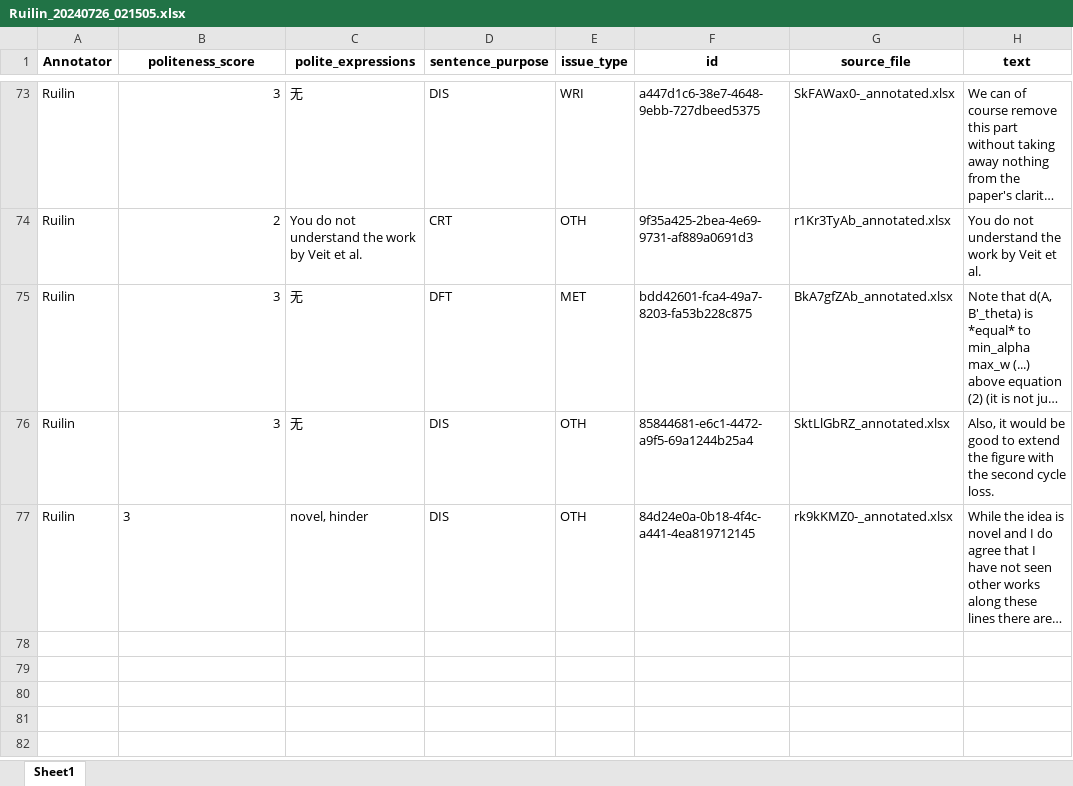
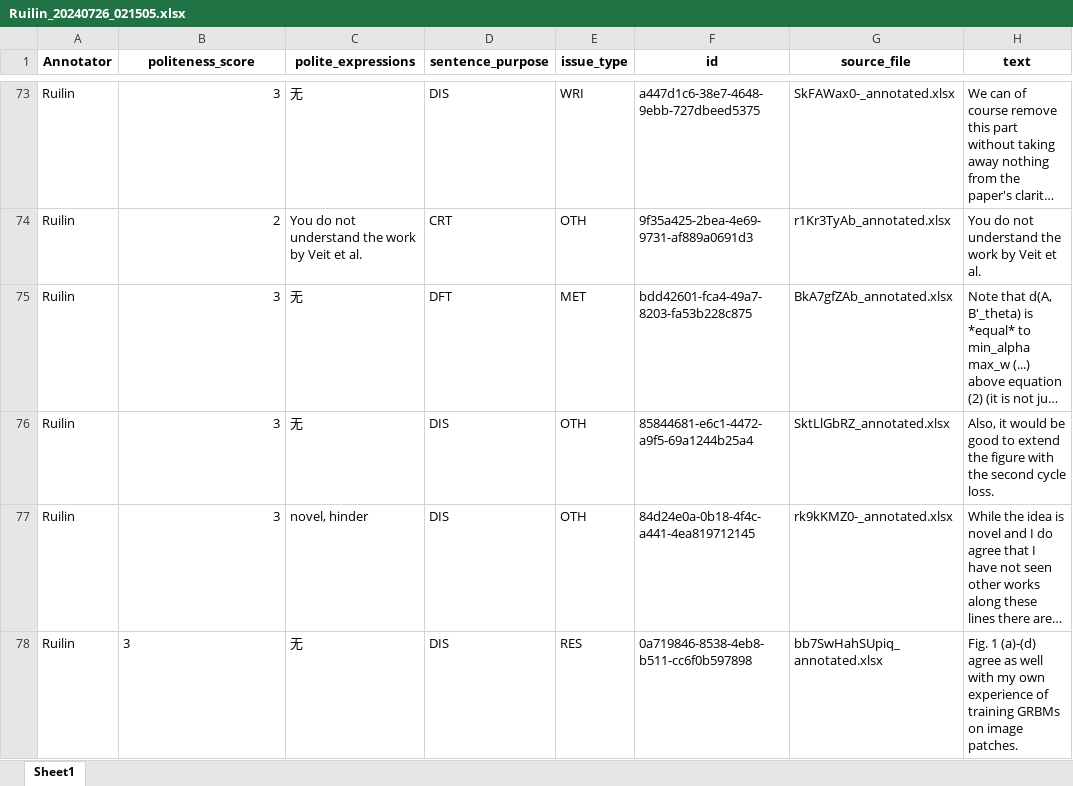
Before and after one commit to pariskang/CMLM-WangShuhe, an Excel workbook: annotations/Ruilin_20240726_021505.xlsx, sheet Sheet1, drawn as a sheet; only a part is shown, gaps mark what is left out; long unchanged cells end in …; values as stored, in another font and other column widths than the file's, no borders; the diff names each change by its address in the sheet, - before the commit and + after, or states it on an @@ line.

Commit message:
Update annotations for Ruilin

```diff
--- a/annotations/Ruilin_20240726_021505.xlsx (sheet Sheet1)
+++ b/annotations/Ruilin_20240726_021505.xlsx (sheet Sheet1)
-B77 alignment: left
+B77 alignment: right
+row 78: Ruilin | 3 | 无 | DIS | RES | 0a719846-8538-4eb8-b511-cc6f0b597898 | bb7SwHahSUpiq_annotated.xlsx | Fig. 1 (a)-(d) agree as well with my own experience of training GRBMs on image patches.
```
